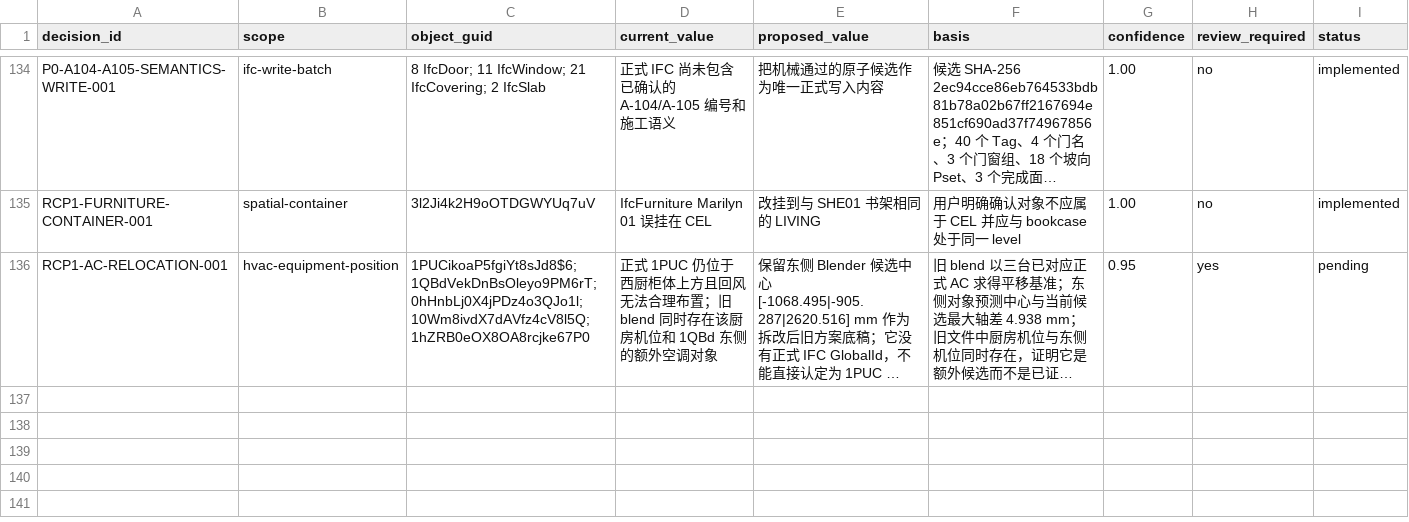
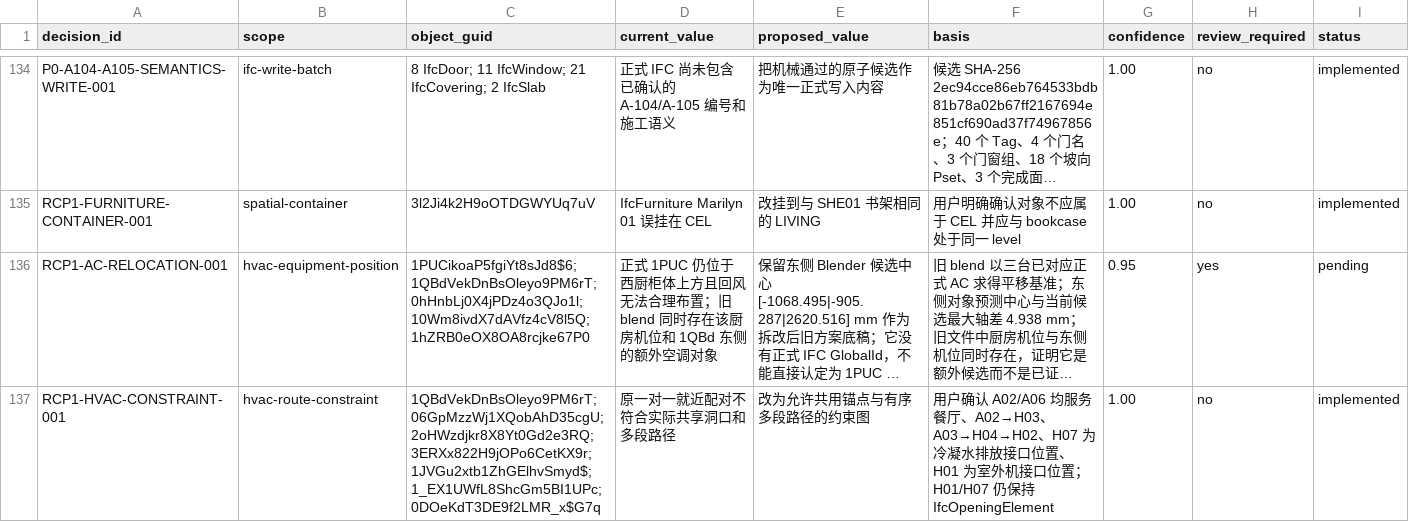
Before and after one commit to Weihan96/2504-GBTB-Yanlord-Zhuhai, a CSV file: pipeline/decisions/p0-review.csv, drawn as a sheet; only a part is shown, gaps mark what is left out; long unchanged cells end in …; rows hold the shown columns only; the diff names each change by its address in the sheet, - before the commit and + after, or states it on an @@ line.

Commit message:
Replace HVAC pairing guesses with confirmed route graph
- Record A02 and A03 ordered opening paths, shared dining service, and H01/H07 interface roles in normalized route and waypoint registers.\n\n- Generate a read-only shared/multihop constraint graph from the current IFC, legacy blend audit, and delivery DWG while keeping all formal IFC write gates closed.\n\n- Document IFC-first authoring boundaries and update Blender review evidence and tests for the confirmed paths.

```diff
--- a/pipeline/decisions/p0-review.csv
+++ b/pipeline/decisions/p0-review.csv
+row 137: RCP1-HVAC-CONSTRAINT-001 | hvac-route-constraint | 1QBdVekDnBsOleyo9PM6rT; 06GpMzzWj1XQobAhD35cgU; 2oHWzdjkr8X8Yt0Gd2e3RQ; 3ERXx822H9jOPo6CetKX9r; 1JVGu2xtb1ZhGElhvSmyd$; 1_EX1UWfL8ShcGm5BI1UPc; 0DOeKdT3DE9f2LMR_x$G7q | 原一对一就近配对不符合实际共享洞口和多段路径 | 改为允许共用锚点与有序多段路径的约束图 | 用户确认 A02/A06 均服务餐厅、A02→H03、A03→H04→H02、H07 为冷凝水排放接口位置、H01 为室外机接口位置；H01/H07 仍保持 IfcOpeningElement | 1.00 | no | implemented
```
Also changed, not shown: 10 other files.
